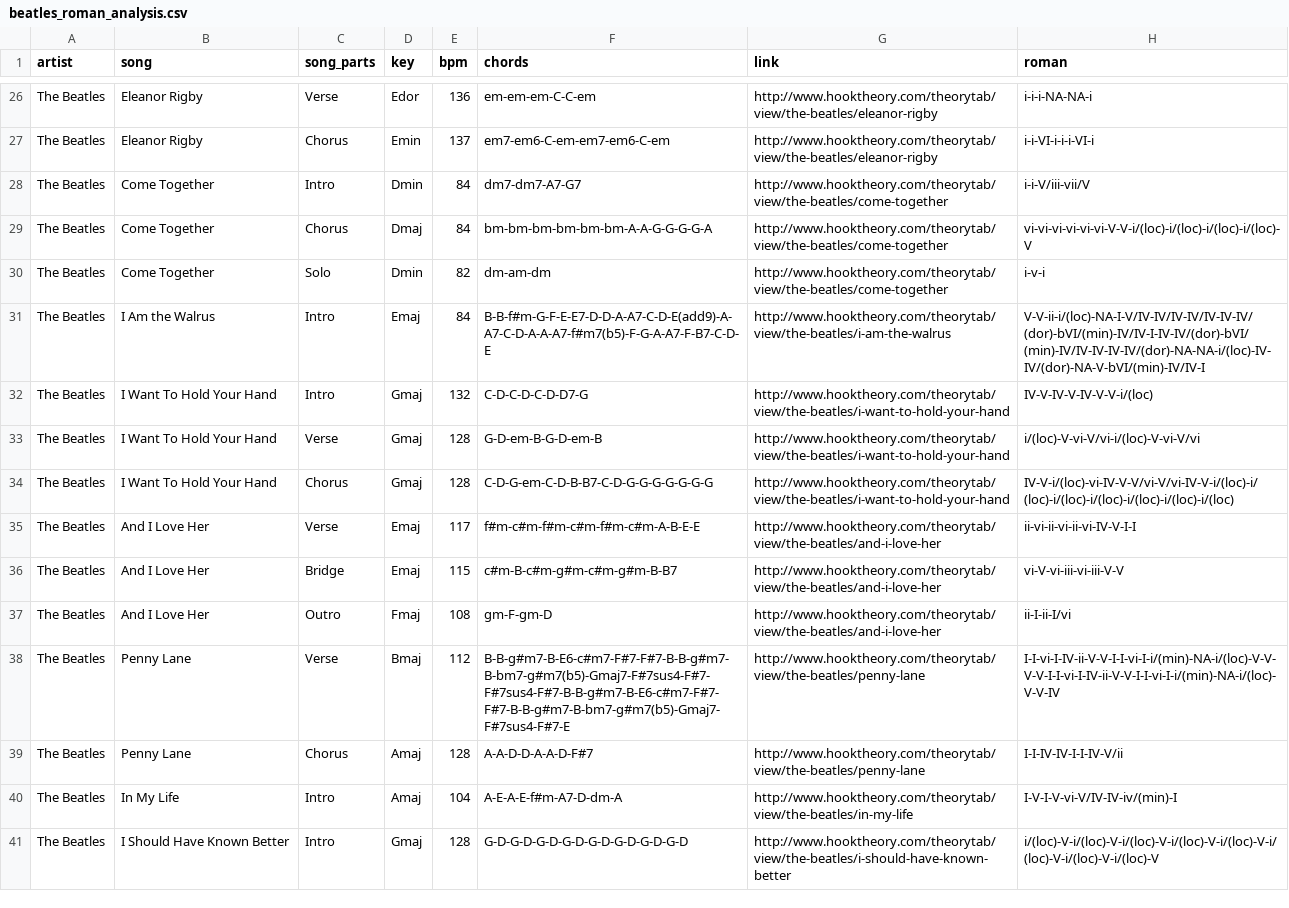
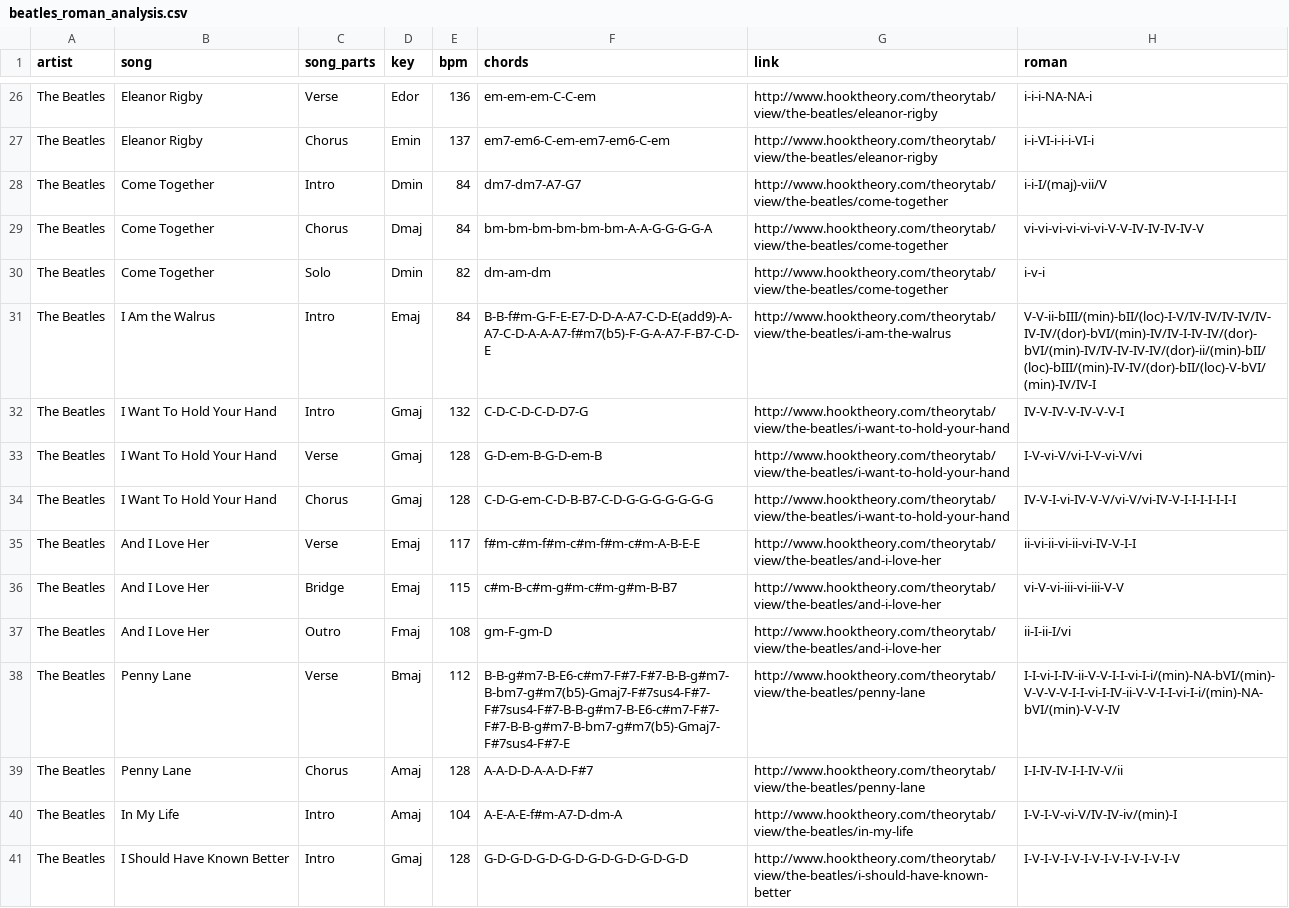
Before and after one commit to wspagnola/chord_progression, a CSV file: data/output/beatles_roman_analysis.csv, drawn as a sheet; only a part is shown, gaps mark what is left out; the diff covers the shown part only.

Commit message:
More data cleaning

```diff
--- a/data/output/beatles_roman_analysis.csv
+++ b/data/output/beatles_roman_analysis.csv
@@ -27,9 +27,9 @@
 "The Beatles","Eleanor Rigby","Chorus","Emin",137,"em7-em6-C-em-em7-em6-C-em","http://www.hooktheory.com/theorytab/view/the-beatles/eleanor-rigby","i-i-VI-i-i-i-VI-i"
-"The Beatles","Come Together","Intro","Dmin",84,"dm7-dm7-A7-G7","http://www.hooktheory.com/theorytab/view/the-beatles/come-together","i-i-V/iii-vii/V"
-"The Beatles","Come Together","Chorus","Dmaj",84,"bm-bm-bm-bm-bm-bm-A-A-G-G-G-G-A","http://www.hooktheory.com/theorytab/view/the-beatles/come-together","vi-vi-vi-vi-vi-vi-V-V-i/(loc)-i/(loc)-i/(loc)-i/(loc)-V"
+"The Beatles","Come Together","Intro","Dmin",84,"dm7-dm7-A7-G7","http://www.hooktheory.com/theorytab/view/the-beatles/come-together","i-i-I/(maj)-vii/V"
+"The Beatles","Come Together","Chorus","Dmaj",84,"bm-bm-bm-bm-bm-bm-A-A-G-G-G-G-A","http://www.hooktheory.com/theorytab/view/the-beatles/come-together","vi-vi-vi-vi-vi-vi-V-V-IV-IV-IV-IV-V"
 "The Beatles","Come Together","Solo","Dmin",82,"dm-am-dm","http://www.hooktheory.com/theorytab/view/the-beatles/come-together","i-v-i"
-"The Beatles","I Am the Walrus","Intro","Emaj",84,"B-B-f#m-G-F-E-E7-D-D-A-A7-C-D-E(add9)-A-A7-C-D-A-A-A7-f#m7(b5)-F-G-A-A7-F-B7-C-D-E","http://www.hooktheory.com/theorytab/view/the-beatles/i-am-the-walrus","V-V-ii-i/(loc)-NA-I-V/IV-IV/IV-IV/IV-IV-IV/(dor)-bVI/(min)-IV/IV-I-IV-IV/(dor)-bVI/(min)-IV/IV-IV-IV-IV/(dor)-NA-NA-i/(loc)-IV-IV/(dor)-NA-V-bVI/(min)-IV/IV-I"
-"The Beatles","I Want To Hold Your Hand","Intro","Gmaj",132,"C-D-C-D-C-D-D7-G","http://www.hooktheory.com/theorytab/view/the-beatles/i-want-to-hold-your-hand","IV-V-IV-V-IV-V-V-i/(loc)"
-"The Beatles","I Want To Hold Your Hand","Verse","Gmaj",128,"G-D-em-B-G-D-em-B","http://www.hooktheory.com/theorytab/view/the-beatles/i-want-to-hold-your-hand","i/(loc)-V-vi-V/vi-i/(loc)-V-vi-V/vi"
-"The Beatles","I Want To Hold Your Hand","Chorus","Gmaj",128,"C-D-G-em-C-D-B-B7-C-D-G-G-G-G-G-G-G","http://www.hooktheory.com/theorytab/view/the-beatles/i-want-to-hold-your-hand","IV-V-i/(loc)-vi-IV-V-V/vi-V/vi-IV-V-i/(loc)-i/(loc)-i/(loc)-i/(loc)-i/(loc)-i/(loc)-i/(loc)"
+"The Beatles","I Am the Walrus","Intro","Emaj",84,"B-B-f#m-G-F-E-E7-D-D-A-A7-C-D-E(add9)-A-A7-C-D-A-A-A7-f#m7(b5)-F-G-A-A7-F-B7-C-D-E","http://www.hooktheory.com/theorytab/view/the-beatles/i-am-the-walrus","V-V-ii-bIII/(min)-bII/(loc)-I-V/IV-IV/IV-IV/IV-IV-IV/(dor)-bVI/(min)-IV/IV-I-IV-IV/(dor)-bVI/(min)-IV/IV-IV-IV-IV/(dor)-ii/(min)-bII/(loc)-bIII/(min)-IV-IV/(dor)-bII/(loc)-V-bVI/(min)-IV/IV-I"
+"The Beatles","I Want To Hold Your Hand","Intro","Gmaj",132,"C-D-C-D-C-D-D7-G","http://www.hooktheory.com/theorytab/view/the-beatles/i-want-to-hold-your-hand","IV-V-IV-V-IV-V-V-I"
+"The Beatles","I Want To Hold Your Hand","Verse","Gmaj",128,"G-D-em-B-G-D-em-B","http://www.hooktheory.com/theorytab/view/the-beatles/i-want-to-hold-your-hand","I-V-vi-V/vi-I-V-vi-V/vi"
+"The Beatles","I Want To Hold Your Hand","Chorus","Gmaj",128,"C-D-G-em-C-D-B-B7-C-D-G-G-G-G-G-G-G","http://www.hooktheory.com/theorytab/view/the-beatles/i-want-to-hold-your-hand","IV-V-I-vi-IV-V-V/vi-V/vi-IV-V-I-I-I-I-I-I-I"
 "The Beatles","And I Love Her","Verse","Emaj",117,"f#m-c#m-f#m-c#m-f#m-c#m-A-B-E-E","http://www.hooktheory.com/theorytab/view/the-beatles/and-i-love-her","ii-vi-ii-vi-ii-vi-IV-V-I-I"
@@ -37,5 +37,5 @@
 "The Beatles","And I Love Her","Outro","Fmaj",108,"gm-F-gm-D","http://www.hooktheory.com/theorytab/view/the-beatles/and-i-love-her","ii-I-ii-I/vi"
-"The Beatles","Penny Lane","Verse","Bmaj",112,"B-B-g#m7-B-E6-c#m7-F#7-F#7-B-B-g#m7-B-bm7-g#m7(b5)-Gmaj7-F#7sus4-F#7-F#7sus4-F#7-B-B-g#m7-B-E6-c#m7-F#7-F#7-B-B-g#m7-B-bm7-g#m7(b5)-Gmaj7-F#7sus4-F#7-E","http://www.hooktheory.com/theorytab/view/the-beatles/penny-lane","I-I-vi-I-IV-ii-V-V-I-I-vi-I-i/(min)-NA-i/(loc)-V-V-V-V-I-I-vi-I-IV-ii-V-V-I-I-vi-I-i/(min)-NA-i/(loc)-V-V-IV"
+"The Beatles","Penny Lane","Verse","Bmaj",112,"B-B-g#m7-B-E6-c#m7-F#7-F#7-B-B-g#m7-B-bm7-g#m7(b5)-Gmaj7-F#7sus4-F#7-F#7sus4-F#7-B-B-g#m7-B-E6-c#m7-F#7-F#7-B-B-g#m7-B-bm7-g#m7(b5)-Gmaj7-F#7sus4-F#7-E","http://www.hooktheory.com/theorytab/view/the-beatles/penny-lane","I-I-vi-I-IV-ii-V-V-I-I-vi-I-i/(min)-NA-bVI/(min)-V-V-V-V-I-I-vi-I-IV-ii-V-V-I-I-vi-I-i/(min)-NA-bVI/(min)-V-V-IV"
 "The Beatles","Penny Lane","Chorus","Amaj",128,"A-A-D-D-A-A-D-F#7","http://www.hooktheory.com/theorytab/view/the-beatles/penny-lane","I-I-IV-IV-I-I-IV-V/ii"
 "The Beatles","In My Life","Intro","Amaj",104,"A-E-A-E-f#m-A7-D-dm-A","http://www.hooktheory.com/theorytab/view/the-beatles/in-my-life","I-V-I-V-vi-V/IV-IV-iv/(min)-I"
-"The Beatles","I Should Have Known Better","Intro","Gmaj",128,"G-D-G-D-G-D-G-D-G-D-G-D-G-D-G-D","http://www.hooktheory.com/theorytab/view/the-beatles/i-should-have-known-better","i/(loc)-V-i/(loc)-V-i/(loc)-V-i/(loc)-V-i/(loc)-V-i/(loc)-V-i/(loc)-V-i/(loc)-V"
+"The Beatles","I Should Have Known Better","Intro","Gmaj",128,"G-D-G-D-G-D-G-D-G-D-G-D-G-D-G-D","http://www.hooktheory.com/theorytab/view/the-beatles/i-should-have-known-better","I-V-I-V-I-V-I-V-I-V-I-V-I-V-I-V"
```
Also changed, not shown: 99 edited cells elsewhere in this file, data/input/beatles_track_info.csv, data/output/beatles_full.csv, 5 other files.
